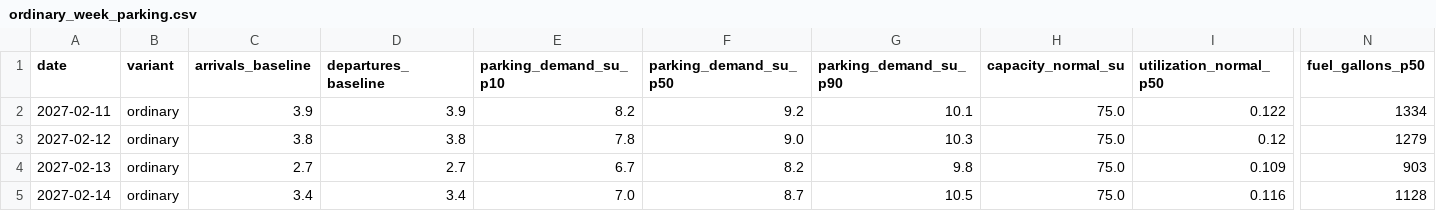
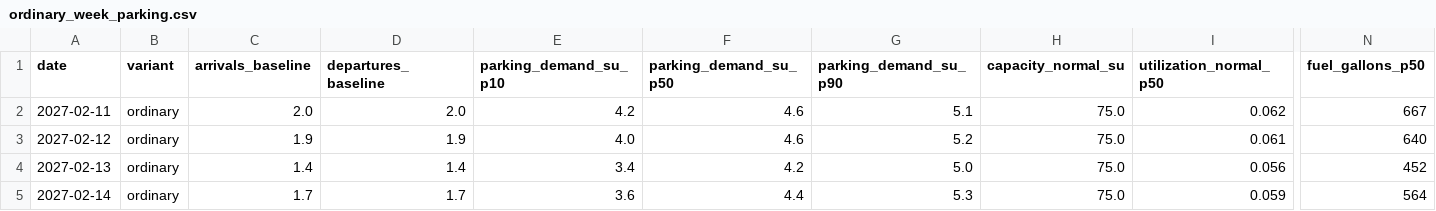
Before and after one commit to swyftos/airportsimn, a CSV file: elia/ordinary_week_parking.csv, drawn as a sheet; only a part is shown, gaps mark what is left out; the diff covers the shown part only; the diff names each change by its address in the sheet, - before the commit and + after, or states it on an @@ line.

```diff
--- a/elia/ordinary_week_parking.csv
+++ b/elia/ordinary_week_parking.csv
-C2 (arrivals_baseline): 3.9
+C2 (arrivals_baseline): 2.0
-D2 (departures_baseline): 3.9
+D2 (departures_baseline): 2.0
-E2 (parking_demand_su_p10): 8.2
+E2 (parking_demand_su_p10): 4.2
-F2 (parking_demand_su_p50): 9.2
+F2 (parking_demand_su_p50): 4.6
-G2 (parking_demand_su_p90): 10.1
+G2 (parking_demand_su_p90): 5.1
-I2 (utilization_normal_p50): 0.122
+I2 (utilization_normal_p50): 0.062
-N2 (fuel_gallons_p50): 1334
+N2 (fuel_gallons_p50): 667
-C3 (arrivals_baseline): 3.8
+C3 (arrivals_baseline): 1.9
-D3 (departures_baseline): 3.8
+D3 (departures_baseline): 1.9
-E3 (parking_demand_su_p10): 7.8
+E3 (parking_demand_su_p10): 4.0
-F3 (parking_demand_su_p50): 9.0
+F3 (parking_demand_su_p50): 4.6
-G3 (parking_demand_su_p90): 10.3
+G3 (parking_demand_su_p90): 5.2
-I3 (utilization_normal_p50): 0.12
+I3 (utilization_normal_p50): 0.061
-N3 (fuel_gallons_p50): 1279
+N3 (fuel_gallons_p50): 640
-C4 (arrivals_baseline): 2.7
+C4 (arrivals_baseline): 1.4
-D4 (departures_baseline): 2.7
+D4 (departures_baseline): 1.4
-E4 (parking_demand_su_p10): 6.7
+E4 (parking_demand_su_p10): 3.4
-F4 (parking_demand_su_p50): 8.2
+F4 (parking_demand_su_p50): 4.2
-G4 (parking_demand_su_p90): 9.8
+G4 (parking_demand_su_p90): 5.0
-I4 (utilization_normal_p50): 0.109
+I4 (utilization_normal_p50): 0.056
-N4 (fuel_gallons_p50): 903
+N4 (fuel_gallons_p50): 452
-C5 (arrivals_baseline): 3.4
+C5 (arrivals_baseline): 1.7
-D5 (departures_baseline): 3.4
+D5 (departures_baseline): 1.7
-E5 (parking_demand_su_p10): 7.0
+E5 (parking_demand_su_p10): 3.6
-F5 (parking_demand_su_p50): 8.7
+F5 (parking_demand_su_p50): 4.4
-G5 (parking_demand_su_p90): 10.5
+G5 (parking_demand_su_p90): 5.3
-I5 (utilization_normal_p50): 0.116
+I5 (utilization_normal_p50): 0.059
-N5 (fuel_gallons_p50): 1128
+N5 (fuel_gallons_p50): 564
```
Also changed, not shown: 21 edited cells elsewhere in this file, elia/resource_requirements.csv, elia/resource_requirements_departure_delay_24h.csv, 15 other files.
